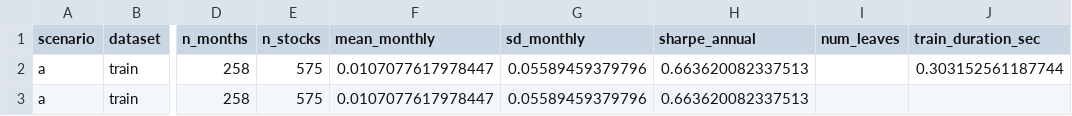
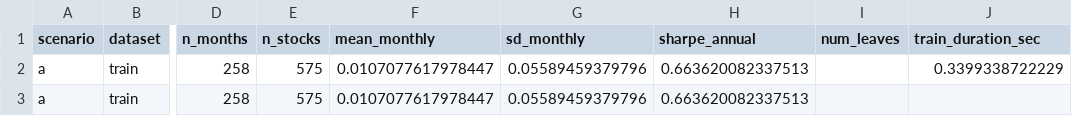
Before and after one commit to michbru/PTrees, a CSV file: results/models/scenario_a_summary.csv, drawn as a sheet; only a part is shown, gaps mark what is left out; the diff names each change by its address in the sheet, - before the commit and + after, or states it on an @@ line.

Commit message:
Update README and results: refine project description, enhance table structures, and add variable statistics summary

```diff
--- a/results/models/scenario_a_summary.csv
+++ b/results/models/scenario_a_summary.csv
-J2 (train_duration_sec): 0.303152561187744
+J2 (train_duration_sec): 0.3399338722229
```
Also changed, not shown: results/models/scenario_b_summary.csv, results/models/scenario_c_summary.csv, 9 other files.
